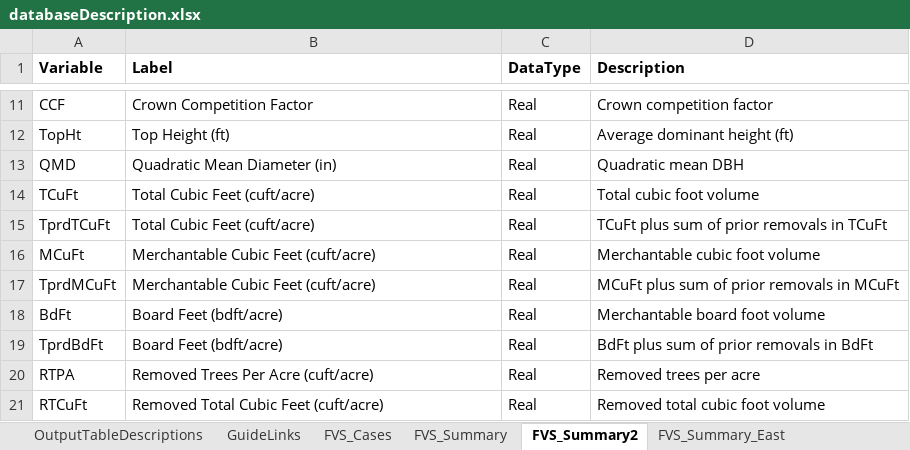
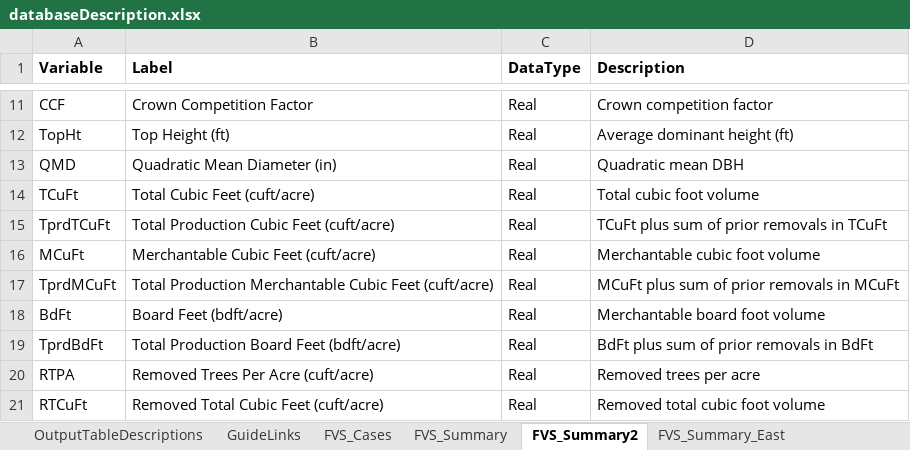
Before and after one commit to USDAForestService/ForestVegetationSimulator-Interface, an Excel workbook: shinyFVSOnlineDev/databaseDescription.xlsx, sheet FVS_Summary2, drawn as a sheet; only a part is shown, gaps mark what is left out; values as stored, in another font and other column widths than the file's, no borders; the diff names each change by its address in the sheet, - before the commit and + after, or states it on an @@ line.

Commit message:
Cleaned up the FVS_Summary2 and FVS_Summary2_East volume descriptions
git-svn-id: svn+ssh://svn.code.sf.net/p/open-fvs/code/rFVS@3245 90b89b48-9230-0de4-5065-812dd12741b8

```diff
--- a/shinyFVSOnlineDev/databaseDescription.xlsx (sheet FVS_Summary2)
+++ b/shinyFVSOnlineDev/databaseDescription.xlsx (sheet FVS_Summary2)
-B15 (Label): Total Cubic Feet (cuft/acre)
+B15 (Label): Total Production Cubic Feet (cuft/acre)
-B17 (Label): Merchantable Cubic Feet (cuft/acre)
+B17 (Label): Total Production Merchantable Cubic Feet (cuft/acre)
-B19 (Label): Board Feet (bdft/acre)
+B19 (Label): Total Production Board Feet (bdft/acre)
```
Also changed, not shown: sheet FVS_Summary_East, sheet FVS_Summary2_East.
